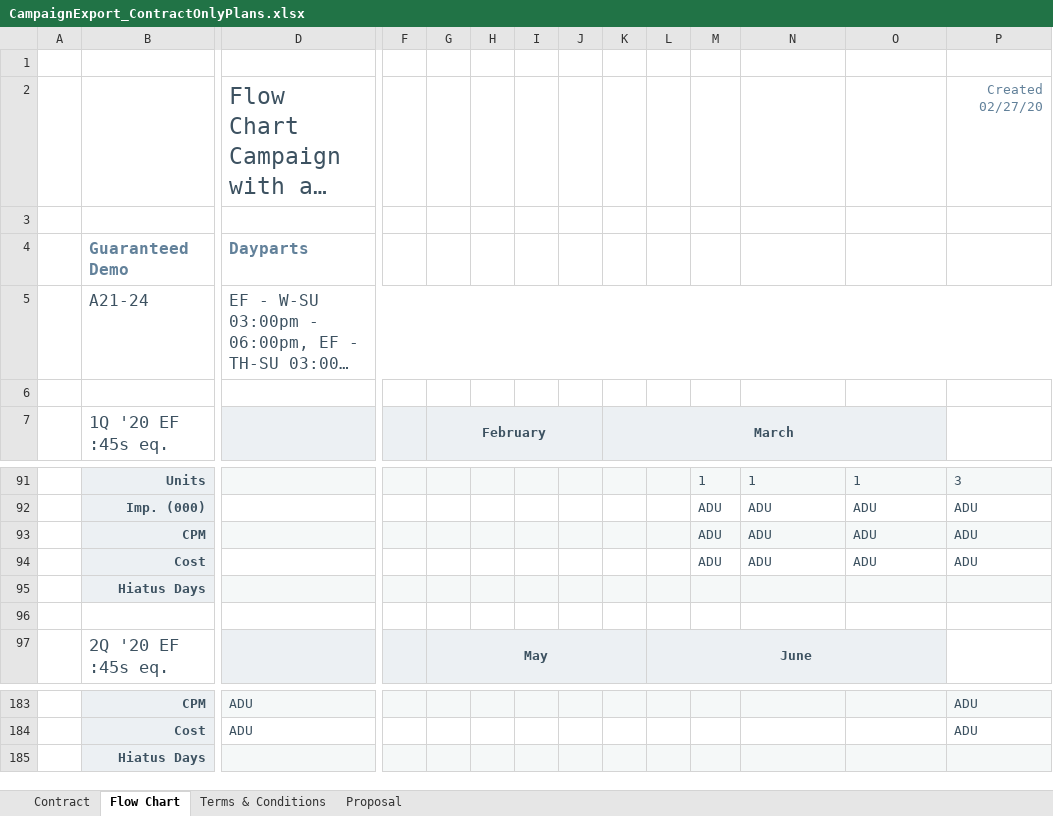
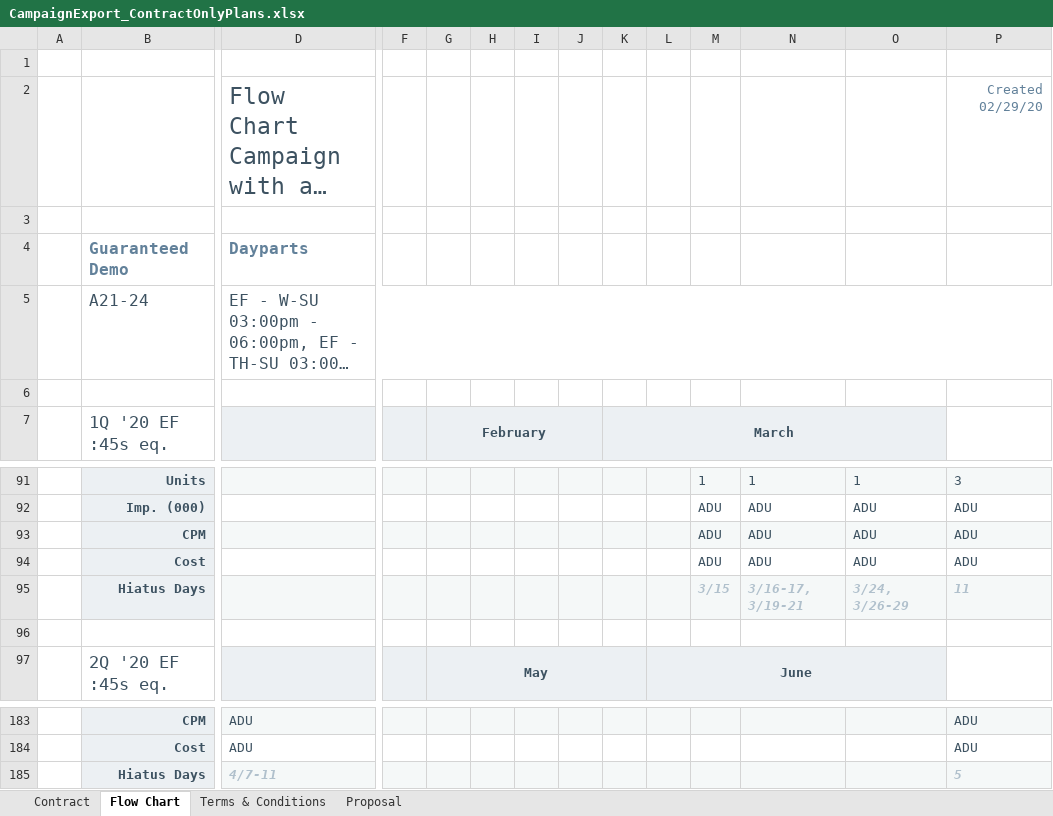
Before and after one commit to tonehanamant/Broadcast, an Excel workbook: Source/Tam/MaestroTests/SupportTests/Services.Broadcast.IntegrationTests/Files/Campaign export/CampaignExport_ContractOnlyPlans.xlsx, sheet Flow Chart, drawn as a sheet; only a part is shown, gaps mark what is left out; long unchanged cells end in …; values as stored, in another font and other column widths than the file's, no borders; charts and pictures and conditional formats not drawn; removed rows and columns are numbered as before the commit, all else as after; rows hold the shown columns only; the diff names each change by its address in the sheet, - before the commit and + after, or states it on an @@ line.

```diff
--- a/Source/Tam/MaestroTests/SupportTests/Services.Broadcast.IntegrationTests/Files/Campaign export/CampaignExport_ContractOnlyPlans.xlsx (sheet Flow Chart)
+++ b/Source/Tam/MaestroTests/SupportTests/Services.Broadcast.IntegrationTests/Files/Campaign export/CampaignExport_ContractOnlyPlans.xlsx (sheet Flow Chart)
-P2: Created 02/27/20
+P2: Created 02/29/20
-row 95:  | Hiatus Days
+row 95:  | Hiatus Days |  |  |  |  |  |  |  |  | 3/15 | 3/16-17, 3/19-21 | 3/24, 3/26-29 | 11
-row 185:  | Hiatus Days
+row 185:  | Hiatus Days | 4/7-11 |  |  |  |  |  |  |  |  |  |  | 5
```
Also changed, not shown: sheet Proposal, sheet Contract, Source/Tam/MaestroTests/SupportTests/Services.Broadcast.IntegrationTests/Files/Campaign export/CampaignExport_ContractOnlyPlansWithDaypartsSorting.xlsx, Source/Tam/MaestroTests/SupportTests/Services.Broadcast.IntegrationTests/Files/Campaign export/CampaignExport_ContractTypeWithRestrictions.xlsx, 8 other files.
